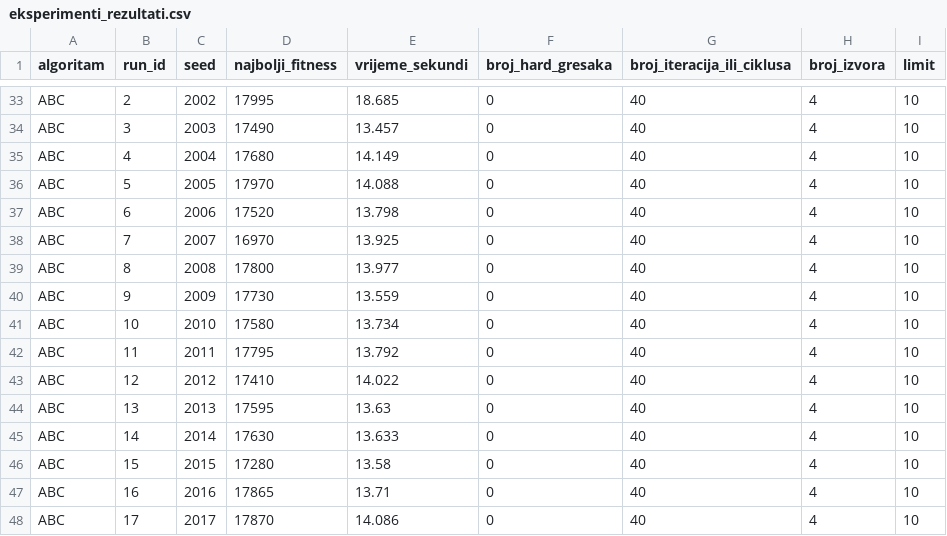
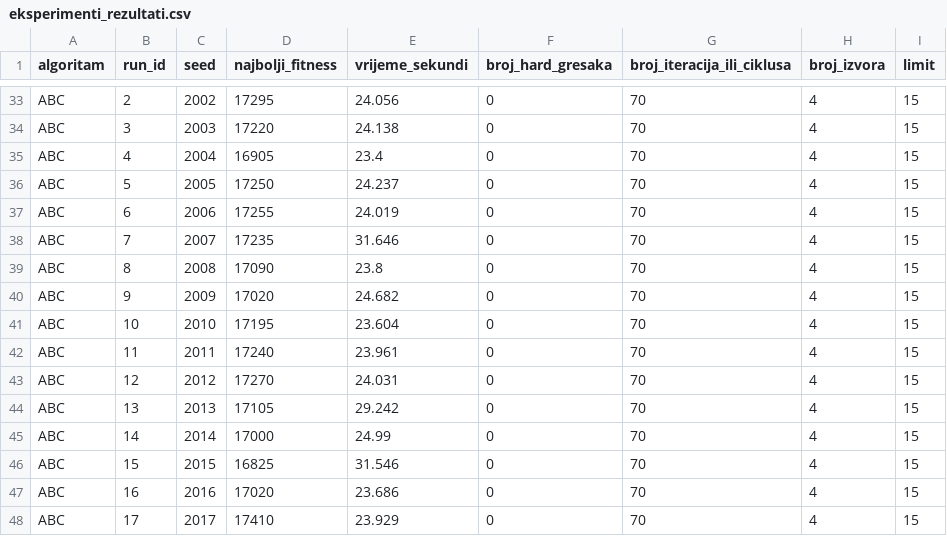
Before and after one commit to TkoProg/raspored-ai-projekat, a CSV file: data/processed/eksperimenti_rezultati.csv, drawn as a sheet; only a part is shown, gaps mark what is left out; the diff covers the shown part only; the diff names each change by its address in the sheet, - before the commit and + after, or states it on an @@ line.

```diff
--- a/data/processed/eksperimenti_rezultati.csv
+++ b/data/processed/eksperimenti_rezultati.csv
-D33 (najbolji_fitness): 17995
+D33 (najbolji_fitness): 17295
-E33 (vrijeme_sekundi): 18.685
+E33 (vrijeme_sekundi): 24.056
-G33:G48 (broj_iteracija_ili_ciklusa): 40
+G33:G48 (broj_iteracija_ili_ciklusa): 70
-I33:I48 (limit): 10
+I33:I48 (limit): 15
-D34 (najbolji_fitness): 17490
+D34 (najbolji_fitness): 17220
-E34 (vrijeme_sekundi): 13.457
+E34 (vrijeme_sekundi): 24.138
-D35 (najbolji_fitness): 17680
+D35 (najbolji_fitness): 16905
-E35 (vrijeme_sekundi): 14.149
+E35 (vrijeme_sekundi): 23.4
-D36 (najbolji_fitness): 17970
+D36 (najbolji_fitness): 17250
-E36 (vrijeme_sekundi): 14.088
+E36 (vrijeme_sekundi): 24.237
-D37 (najbolji_fitness): 17520
+D37 (najbolji_fitness): 17255
-E37 (vrijeme_sekundi): 13.798
+E37 (vrijeme_sekundi): 24.019
-D38 (najbolji_fitness): 16970
+D38 (najbolji_fitness): 17235
-E38 (vrijeme_sekundi): 13.925
+E38 (vrijeme_sekundi): 31.646
-D39 (najbolji_fitness): 17800
+D39 (najbolji_fitness): 17090
-E39 (vrijeme_sekundi): 13.977
+E39 (vrijeme_sekundi): 23.8
-D40 (najbolji_fitness): 17730
+D40 (najbolji_fitness): 17020
-E40 (vrijeme_sekundi): 13.559
+E40 (vrijeme_sekundi): 24.682
-D41 (najbolji_fitness): 17580
+D41 (najbolji_fitness): 17195
-E41 (vrijeme_sekundi): 13.734
+E41 (vrijeme_sekundi): 23.604
-D42 (najbolji_fitness): 17795
+D42 (najbolji_fitness): 17240
-E42 (vrijeme_sekundi): 13.792
+E42 (vrijeme_sekundi): 23.961
-D43 (najbolji_fitness): 17410
+D43 (najbolji_fitness): 17270
-E43 (vrijeme_sekundi): 14.022
+E43 (vrijeme_sekundi): 24.031
-D44 (najbolji_fitness): 17595
+D44 (najbolji_fitness): 17105
-E44 (vrijeme_sekundi): 13.63
+E44 (vrijeme_sekundi): 29.242
-D45 (najbolji_fitness): 17630
+D45 (najbolji_fitness): 17000
-E45 (vrijeme_sekundi): 13.633
+E45 (vrijeme_sekundi): 24.99
-D46 (najbolji_fitness): 17280
+D46 (najbolji_fitness): 16825
-E46 (vrijeme_sekundi): 13.58
+E46 (vrijeme_sekundi): 31.546
-D47 (najbolji_fitness): 17865
+D47 (najbolji_fitness): 17020
-E47 (vrijeme_sekundi): 13.71
+E47 (vrijeme_sekundi): 23.686
-D48 (najbolji_fitness): 17870
+D48 (najbolji_fitness): 17410
-E48 (vrijeme_sekundi): 14.086
+E48 (vrijeme_sekundi): 23.929
```
Also changed, not shown: 116 edited cells elsewhere in this file, data/processed/eksperimenti_najbolja_sa_konvergencija.csv, data/processed/eksperimenti_najbolji_abc_raspored.csv, 11 other files.
